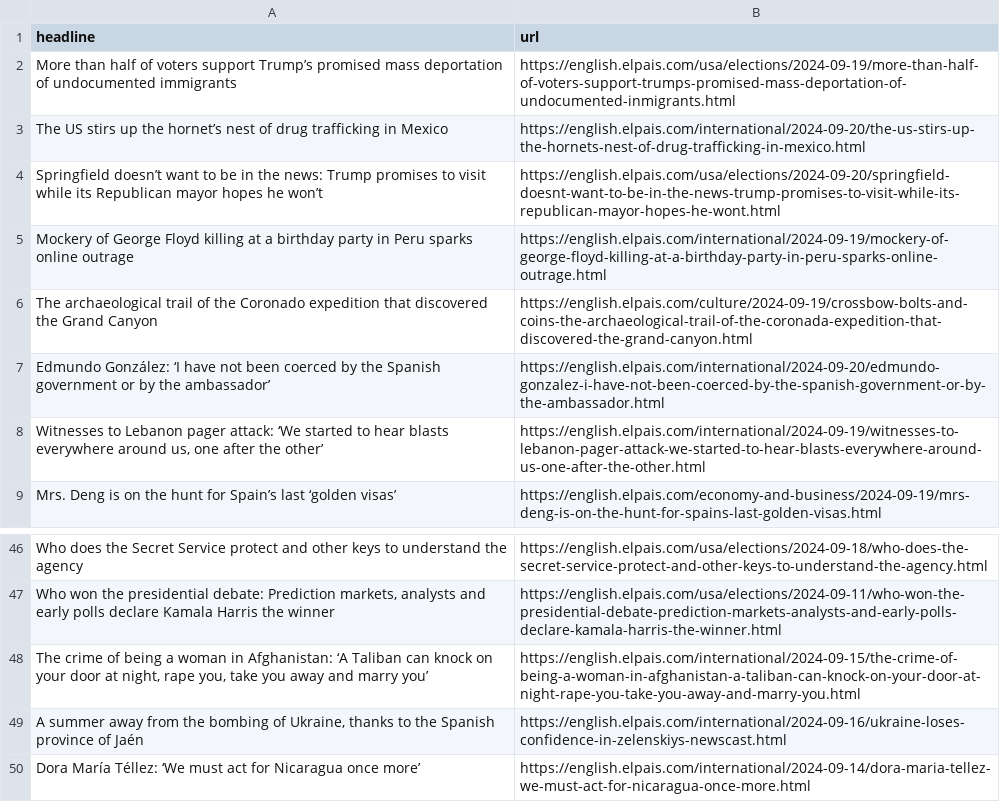
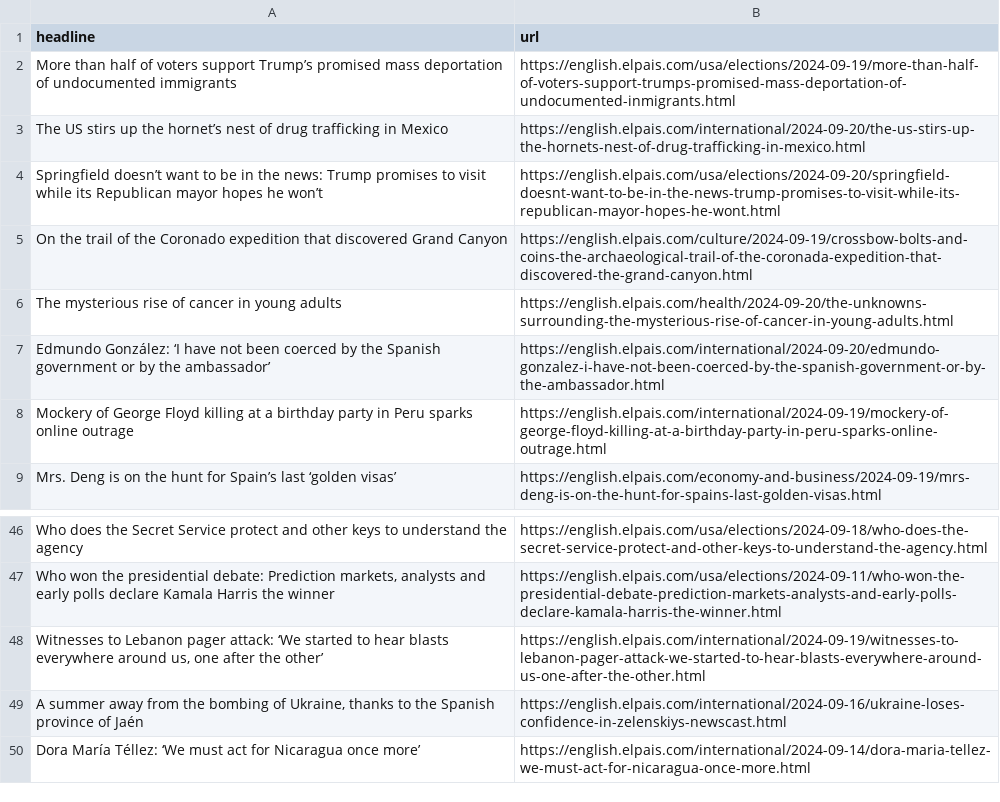
Before and after one commit to jsoma/el-pais-autoscraper, a CSV file: headlines.csv, drawn as a sheet; only a part is shown, gaps mark what is left out.

```diff
--- a/headlines.csv
+++ b/headlines.csv
@@ -4,6 +4,6 @@ The US stirs up the hornet’s nest of drug trafficking in Mexico,https://englis
 Springfield doesn’t want to be in the news: Trump promises to visit while its Republican mayor hopes he won’t,https://english.elpais.com/usa/elections/2024-09-20/springfield-doesnt-want-to-be-in-the-news-trump-promises-to-visit-while-its-republican-mayor-hopes-he-wont.html
+On the trail of the Coronado expedition that discovered Grand Canyon,https://english.elpais.com/culture/2024-09-19/crossbow-bolts-and-coins-the-archaeological-trail-of-the-coronada-expedition-that-discovered-the-grand-canyon.html
+The mysterious rise of cancer in young adults,https://english.elpais.com/health/2024-09-20/the-unknowns-surrounding-the-mysterious-rise-of-cancer-in-young-adults.html
+Edmundo González: ‘I have not been coerced by the Spanish government or by the ambassador’,https://english.elpais.com/international/2024-09-20/edmundo-gonzalez-i-have-not-been-coerced-by-the-spanish-government-or-by-the-ambassador.html
 Mockery of George Floyd killing at a birthday party in Peru sparks online outrage,https://english.elpais.com/international/2024-09-19/mockery-of-george-floyd-killing-at-a-birthday-party-in-peru-sparks-online-outrage.html
-The archaeological trail of the Coronado expedition that discovered the Grand Canyon,https://english.elpais.com/culture/2024-09-19/crossbow-bolts-and-coins-the-archaeological-trail-of-the-coronada-expedition-that-discovered-the-grand-canyon.html
-Edmundo González: ‘I have not been coerced by the Spanish government or by the ambassador’,https://english.elpais.com/international/2024-09-20/edmundo-gonzalez-i-have-not-been-coerced-by-the-spanish-government-or-by-the-ambassador.html
-"Witnesses to Lebanon pager attack: ‘We started to hear blasts everywhere around us, one after the other’",https://english.elpais.com/international/2024-09-19/witnesses-to-lebanon-pager-attack-we-started-to-hear-blasts-everywhere-around-us-one-after-the-other.html
 Mrs. Deng is on the hunt for Spain’s last ‘golden visas’,https://english.elpais.com/economy-and-business/2024-09-19/mrs-deng-is-on-the-hunt-for-spains-last-golden-visas.html
@@ -47,3 +47,3 @@ Who does the Secret Service protect and other keys to understand the agency,http
 "Who won the presidential debate: Prediction markets, analysts and early polls declare Kamala Harris the winner",https://english.elpais.com/usa/elections/2024-09-11/who-won-the-presidential-debate-prediction-markets-analysts-and-early-polls-declare-kamala-harris-the-winner.html
-"The crime of being a woman in Afghanistan: ‘A Taliban can knock on your door at night, rape you, take you away and marry you’",https://english.elpais.com/international/2024-09-15/the-crime-of-being-a-woman-in-afghanistan-a-taliban-can-knock-on-your-door-at-night-rape-you-take-you-away-and-marry-you.html
+"Witnesses to Lebanon pager attack: ‘We started to hear blasts everywhere around us, one after the other’",https://english.elpais.com/international/2024-09-19/witnesses-to-lebanon-pager-attack-we-started-to-hear-blasts-everywhere-around-us-one-after-the-other.html
 "A summer away from the bombing of Ukraine, thanks to the Spanish province of Jaén",https://english.elpais.com/international/2024-09-16/ukraine-loses-confidence-in-zelenskiys-newscast.html
```
